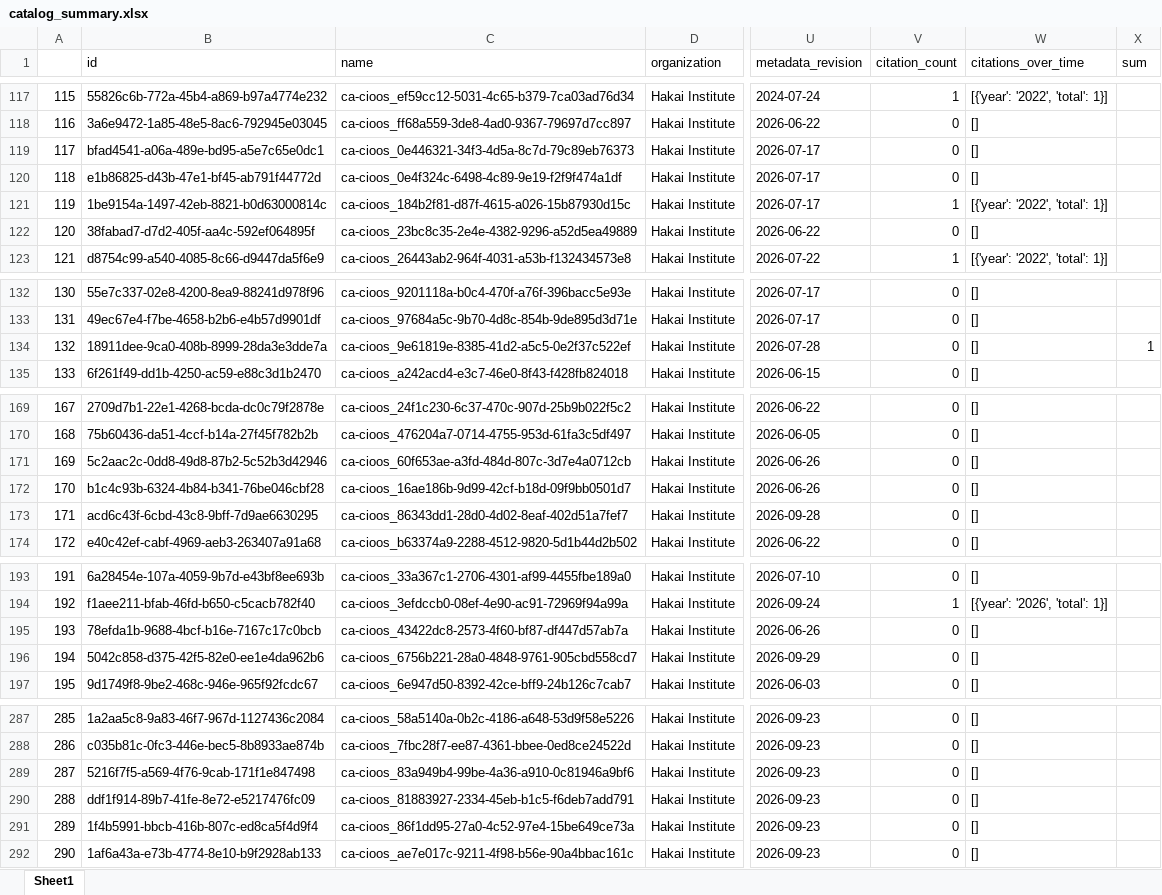
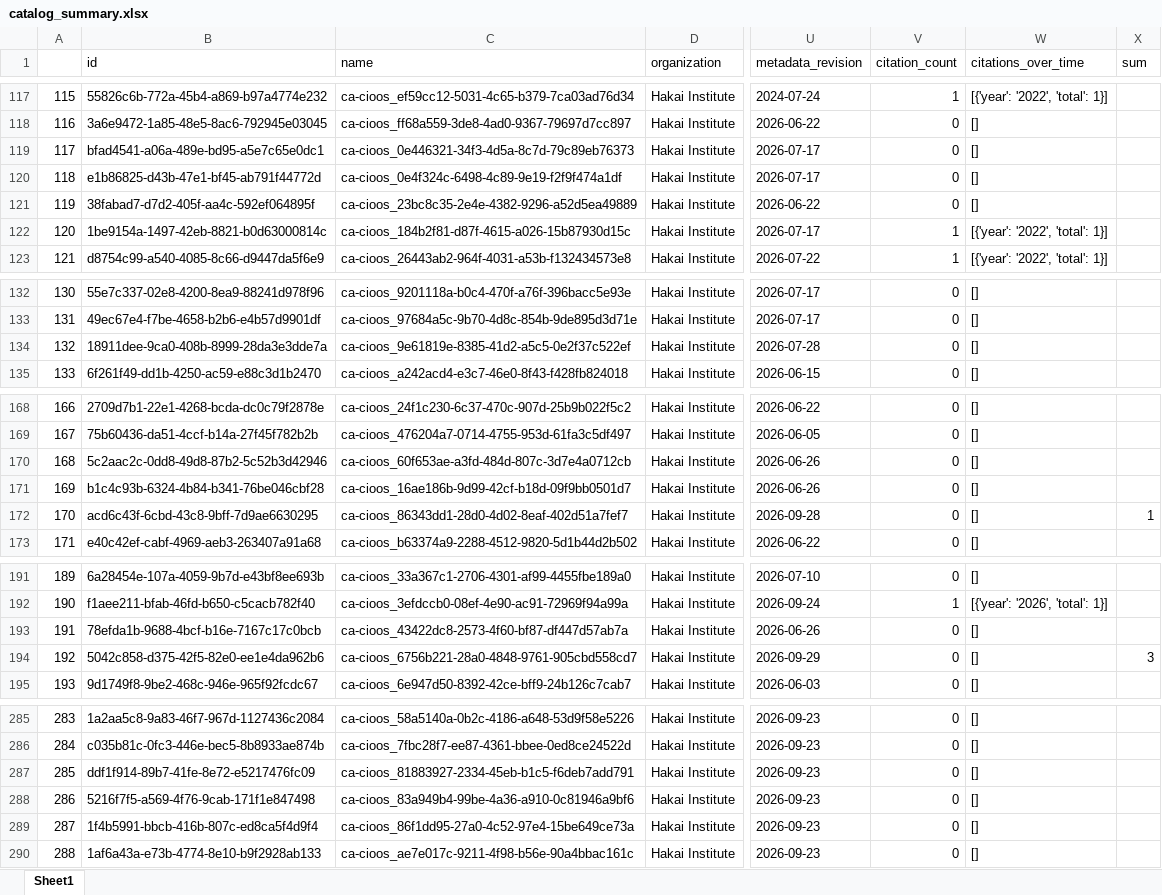
Before and after one commit to HakaiInstitute/hakai-ckan-records-checks, an Excel workbook: docs/catalog_summary.xlsx, sheet Sheet1, drawn as a sheet; only a part is shown, gaps mark what is left out; values as stored, in another font and other column widths than the file's, no borders; addresses are those after the commit; the diff covers the shown part only; the diff names each change by its address in the sheet, - before the commit and + after, or states it on an @@ line.

```diff
--- a/docs/catalog_summary.xlsx (sheet Sheet1)
+++ b/docs/catalog_summary.xlsx (sheet Sheet1)
@@ column A renumbered from row 54 down @@
@@ row 122 moved to row 121: 119 @@
-X134 (sum): 1
+X134 (sum): (empty)
-X172 (sum): (empty)
+X172 (sum): 1
-X194 (sum): (empty)
+X194 (sum): 3
@@ row 290 moved to row 287: 285 @@
```
Also changed, not shown: 2 removed rows, 1 moved row and 4 edited cells elsewhere in this sheet, docs/issues_list.xlsx, 8 other files.
